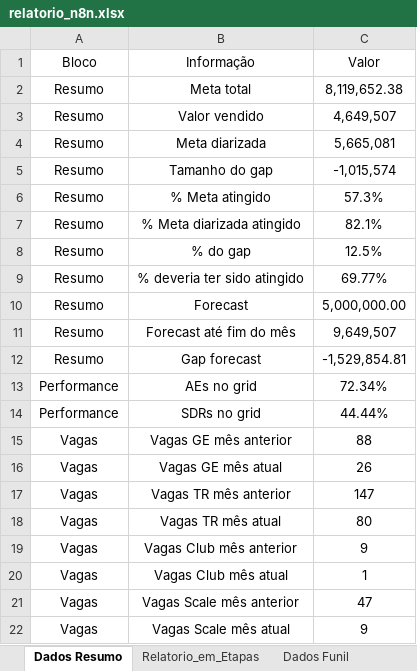
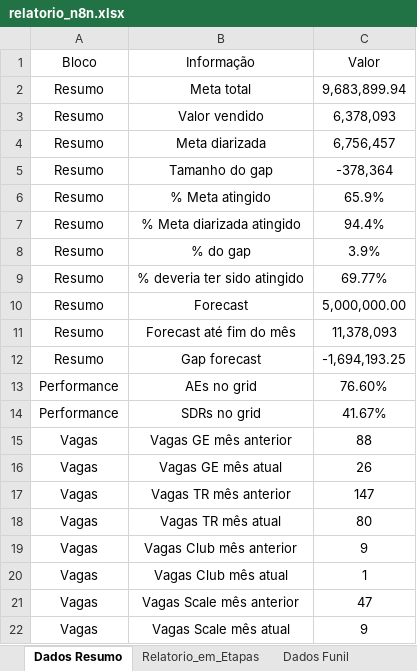
Before and after one commit to marcelohfms/n8n, an Excel workbook: relatorio_n8n.xlsx, sheet Dados Resumo, drawn as a sheet; values as stored, in another font and other column widths than the file's, no borders; charts and pictures not drawn; the diff names each change by its address in the sheet, - before the commit and + after, or states it on an @@ line.

```diff
--- a/relatorio_n8n.xlsx (sheet Dados Resumo)
+++ b/relatorio_n8n.xlsx (sheet Dados Resumo)
-C2 (Valor): 8,119,652.38
+C2 (Valor): 9,683,899.94
-C3 (Valor): 4,649,507
+C3 (Valor): 6,378,093
-C4 (Valor): 5,665,081
+C4 (Valor): 6,756,457
-C5 (Valor): -1,015,574
+C5 (Valor): -378,364
-C6 (Valor): 57.3%
+C6 (Valor): 65.9%
-C7 (Valor): 82.1%
+C7 (Valor): 94.4%
-C8 (Valor): 12.5%
+C8 (Valor): 3.9%
-C11 (Valor): 9,649,507
+C11 (Valor): 11,378,093
-C12 (Valor): -1,529,854.81
+C12 (Valor): -1,694,193.25
-C13 (Valor): 72.34%
+C13 (Valor): 76.60%
-C14 (Valor): 44.44%
+C14 (Valor): 41.67%
```
Also changed, not shown: sheet Dados Funil PV, sheet Relatorio_em_Etapas, sheet Dados Funil, formulas that keep their value.
